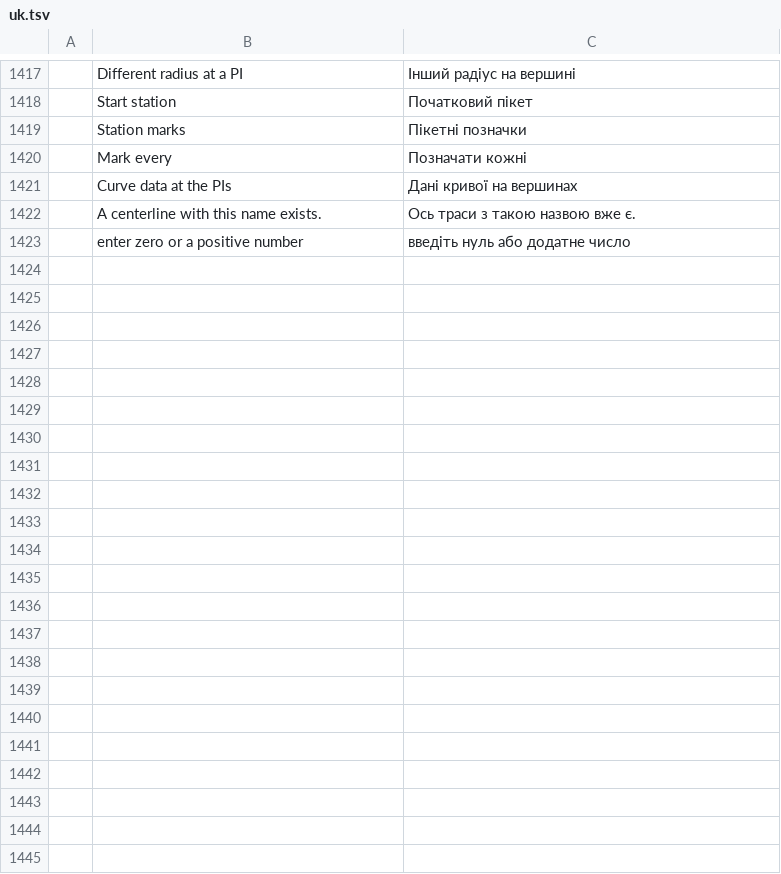
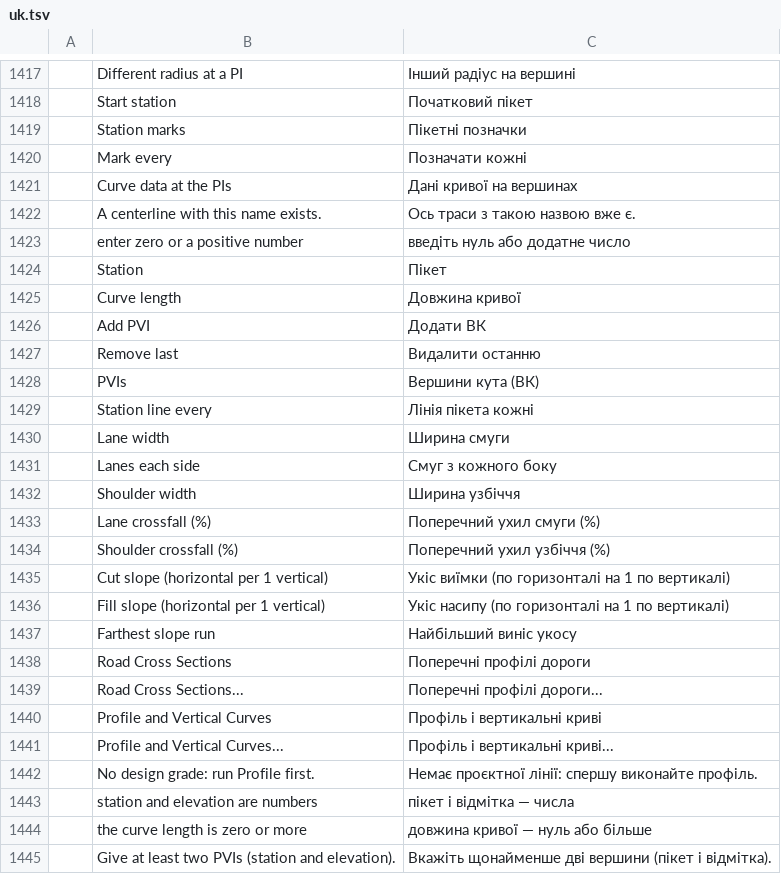
Before and after one commit to jos25-2026/cadcraft, a TSV file: crates/ui-egui/src/i18n/uk.tsv, drawn as a sheet; only a part is shown, gaps mark what is left out; the diff names each change by its address in the sheet, - before the commit and + after, or states it on an @@ line.

```diff
--- a/crates/ui-egui/src/i18n/uk.tsv
+++ b/crates/ui-egui/src/i18n/uk.tsv
+row 1424:  | Station | Пікет
+row 1425:  | Curve length | Довжина кривої
+row 1426:  | Add PVI | Додати ВК
+row 1427:  | Remove last | Видалити останню
+row 1428:  | PVIs | Вершини кута (ВК)
+row 1429:  | Station line every | Лінія пікета кожні
+row 1430:  | Lane width | Ширина смуги
+row 1431:  | Lanes each side | Смуг з кожного боку
+row 1432:  | Shoulder width | Ширина узбіччя
+row 1433:  | Lane crossfall (%) | Поперечний ухил смуги (%)
+row 1434:  | Shoulder crossfall (%) | Поперечний ухил узбіччя (%)
+row 1435:  | Cut slope (horizontal per 1 vertical) | Укіс виїмки (по горизонталі на 1 по вертикалі)
+row 1436:  | Fill slope (horizontal per 1 vertical) | Укіс насипу (по горизонталі на 1 по вертикалі)
+row 1437:  | Farthest slope run | Найбільший виніс укосу
+row 1438:  | Road Cross Sections | Поперечні профілі дороги
+row 1439:  | Road Cross Sections... | Поперечні профілі дороги...
+row 1440:  | Profile and Vertical Curves | Профіль і вертикальні криві
+row 1441:  | Profile and Vertical Curves... | Профіль і вертикальні криві...
+row 1442:  | No design grade: run Profile first. | Немає проєктної лінії: спершу виконайте профіль.
+row 1443:  | station and elevation are numbers | пікет і відмітка — числа
+row 1444:  | the curve length is zero or more | довжина кривої — нуль або більше
+row 1445:  | Give at least two PVIs (station and elevation). | Вкажіть щонайменше дві вершини (пікет і відмітка).
```
Also changed, not shown: 5 other files.
